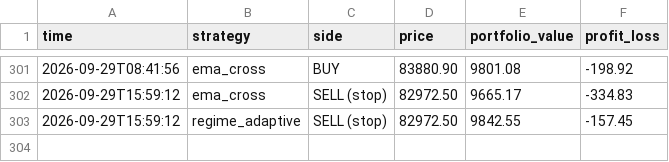
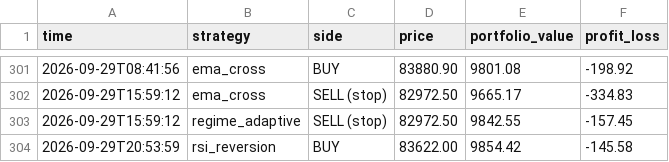
Before and after one commit to tahseenbus/trading-bot, a CSV file: champion_trades.csv, drawn as a sheet; only a part is shown, gaps mark what is left out.

```diff
--- a/champion_trades.csv
+++ b/champion_trades.csv
@@ -303 +303,2 @@ time,strategy,side,price,portfolio_value,profit_loss
 2026-09-29T15:59:12,regime_adaptive,SELL (stop),82972.50,9842.55,-157.45
+2026-09-29T20:53:59,rsi_reversion,BUY,83622.00,9854.42,-145.58
```
Also changed, not shown: 1 other file.
